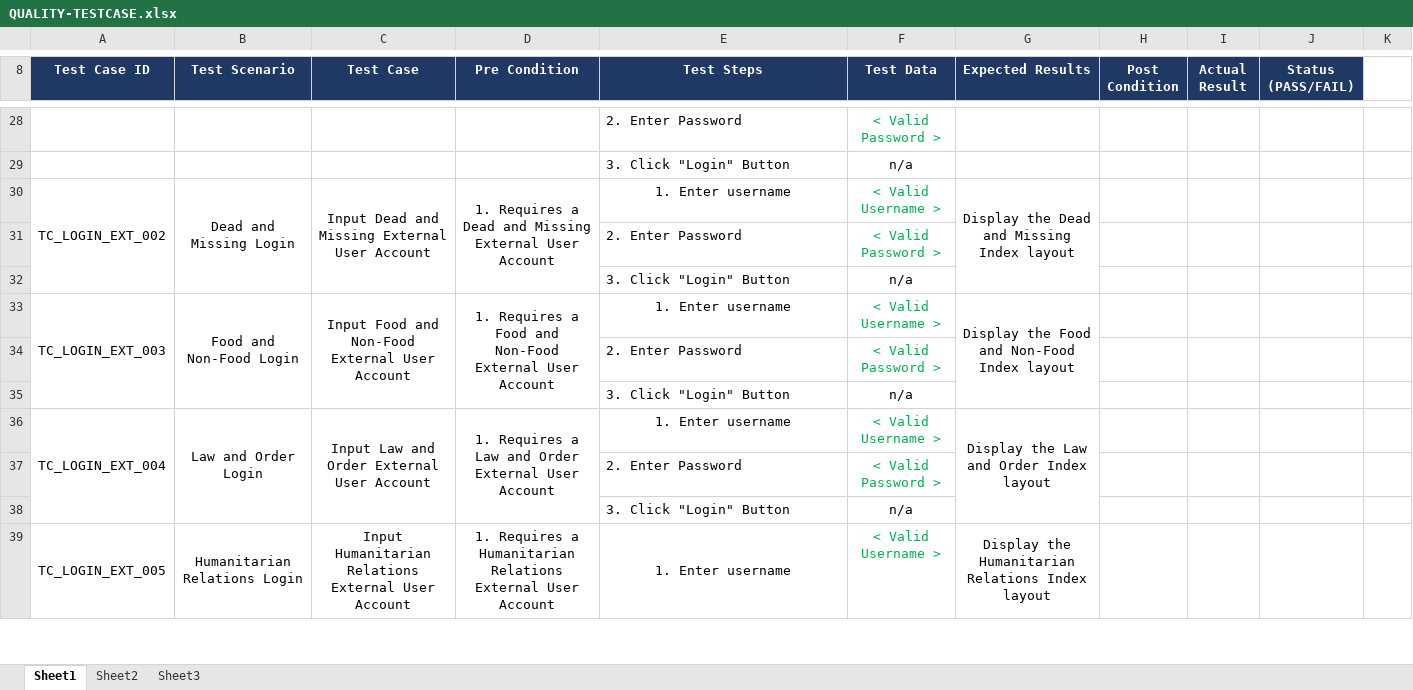
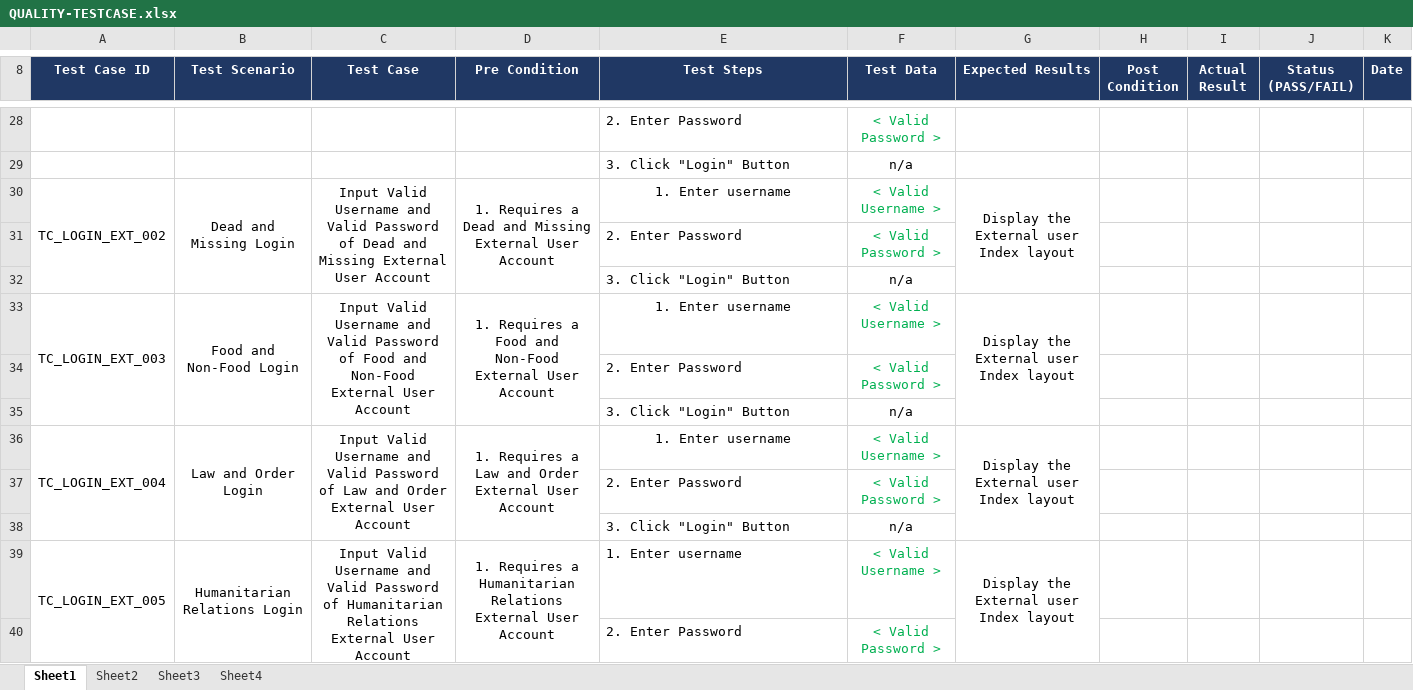
Before and after one commit to mpjimenez0/SOFTDEV-QUALITY, an Excel workbook: DIAGRAMS/QUALITY/QUALITY-TESTCASE.xlsx, sheet Sheet1, drawn as a sheet; only a part is shown, gaps mark what is left out; values as stored, in another font and other column widths than the file's, no borders; removed rows and columns are numbered as before the commit, all else as after; the diff covers the shown part only; the diff names each change by its address in the sheet, - before the commit and + after, or states it on an @@ line.

Commit message:
TEST CASE

```diff
--- a/DIAGRAMS/QUALITY/QUALITY-TESTCASE.xlsx (sheet Sheet1)
+++ b/DIAGRAMS/QUALITY/QUALITY-TESTCASE.xlsx (sheet Sheet1)
+sheet tab: Sheet4
-K8: (empty)
+K8: Date
-K8 fill: none
+K8 fill: #203864
-C30 (Test Case): Input Dead and…
+C30 (Test Case): Input Valid Username and Valid Password of Dead and…
-G30 (Expected Results): Display the Dead and Missing Index layout
+G30 (Expected Results): Display the External user Index layout
-C33 (Test Case): Input Food and…
+C33 (Test Case): Input Valid Username and Valid Password of Food and…
-G33 (Expected Results): Display the Food and Non-Food Index layout
+G33 (Expected Results): Display the External user Index layout
-C36 (Test Case): Input Law and…
+C36 (Test Case): Input Valid Username and Valid Password of Law and…
-G36 (Expected Results): Display the Law and Order Index layout
+G36 (Expected Results): Display the External user Index layout
-A39:A41 merged
+A39:A41 merged
-B39:B41 merged
+B39:B41 merged
-C39 (Test Case): Input Humanitarian Relations…
+C39 (Test Case): Input Valid Username and Valid Password of Humanitarian Relations…
-C39:C41 merged
+C39:C41 merged
-D39:D41 merged
+D39:D41 merged
-E39 alignment: center
+E39 alignment: left
-E39:E41 merged
-G39 (Expected Results): Display the Humanitarian Relations Index layout
+G39 (Expected Results): Display the External user Index layout
-G39:G41 merged
+G39:G41 merged
+row 40:  |  |  |  | 2. Enter Password | < Valid Password >
```
Also changed, not shown: 232 added rows, 25 edited cells and merged cells elsewhere in this sheet, sheet Sheet3, sheet Sheet2.
